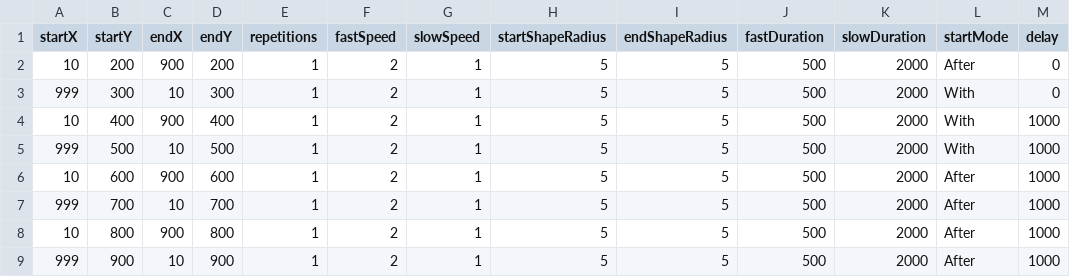
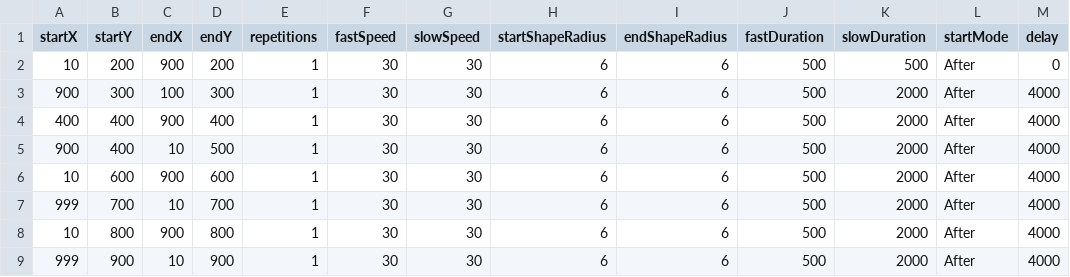
Before and after one commit to shacoof/StimulusGenerator, a CSV file: StimulusConfig.csv, drawn as a sheet.

```diff
--- a/StimulusConfig.csv
+++ b/StimulusConfig.csv
@@ -1,9 +1,9 @@
 startX,startY,endX,endY,repetitions,fastSpeed,slowSpeed,startShapeRadius,endShapeRadius,fastDuration,slowDuration,startMode,delay
-10,200,900,200,1,2,1,5,5,500,2000,After,0
-999,300,10,300,1,2,1,5,5,500,2000,With,0
-10,400,900,400,1,2,1,5,5,500,2000,With,1000
-999,500,10,500,1,2,1,5,5,500,2000,With,1000
-10,600,900,600,1,2,1,5,5,500,2000,After,1000
-999,700,10,700,1,2,1,5,5,500,2000,After,1000
-10,800,900,800,1,2,1,5,5,500,2000,After,1000
-999,900,10,900,1,2,1,5,5,500,2000,After,1000
+10,200,900,200,1,30,30,6,6,500,500,After,0
+900,300,100,300,1,30,30,6,6,500,2000,After,4000
+400,400,900,400,1,30,30,6,6,500,2000,After,4000
+900,400,10,500,1,30,30,6,6,500,2000,After,4000
+10,600,900,600,1,30,30,6,6,500,2000,After,4000
+999,700,10,700,1,30,30,6,6,500,2000,After,4000
+10,800,900,800,1,30,30,6,6,500,2000,After,4000
+999,900,10,900,1,30,30,6,6,500,2000,After,4000
```
Also changed, not shown: appConfig.csv, 5 other files.
